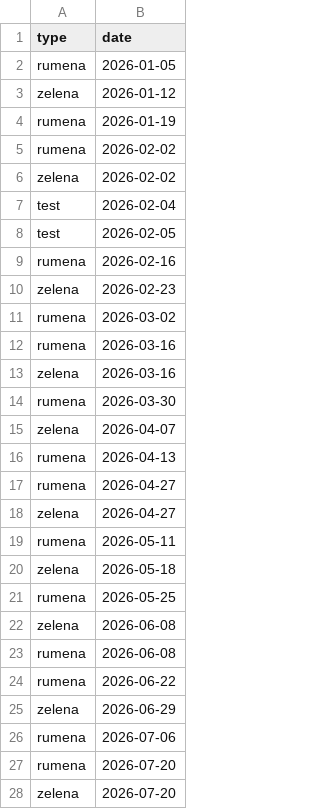
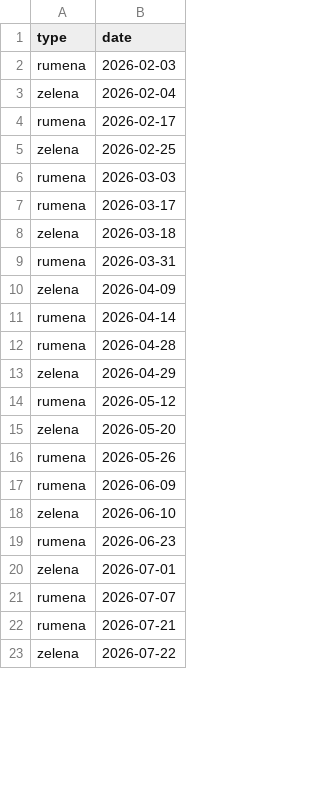
Before and after one commit to mluksic/garbage-automation, a CSV file: garbage.csv, drawn as a sheet; only a part is shown; the diff covers the shown part only.

Commit message:
bug: update calendar dates

```diff
--- a/garbage.csv
+++ b/garbage.csv
@@ -1,28 +1,23 @@
 type,date
-rumena,2026-01-05
-zelena,2026-01-12
-rumena,2026-01-19
-rumena,2026-02-02
-zelena,2026-02-02
-test,2026-02-04
-test,2026-02-05
-rumena,2026-02-16
-zelena,2026-02-23
-rumena,2026-03-02
-rumena,2026-03-16
-zelena,2026-03-16
-rumena,2026-03-30
-zelena,2026-04-07
-rumena,2026-04-13
-rumena,2026-04-27
-zelena,2026-04-27
-rumena,2026-05-11
-zelena,2026-05-18
-rumena,2026-05-25
-zelena,2026-06-08
-rumena,2026-06-08
-rumena,2026-06-22
-zelena,2026-06-29
-rumena,2026-07-06
-rumena,2026-07-20
-zelena,2026-07-20
+rumena,2026-02-03
+zelena,2026-02-04
+rumena,2026-02-17
+zelena,2026-02-25
+rumena,2026-03-03
+rumena,2026-03-17
+zelena,2026-03-18
+rumena,2026-03-31
+zelena,2026-04-09
+rumena,2026-04-14
+rumena,2026-04-28
+zelena,2026-04-29
+rumena,2026-05-12
+zelena,2026-05-20
+rumena,2026-05-26
+rumena,2026-06-09
+zelena,2026-06-10
+rumena,2026-06-23
+zelena,2026-07-01
+rumena,2026-07-07
+rumena,2026-07-21
+zelena,2026-07-22
```
Also changed, not shown: 18 edited cells elsewhere in this file.
